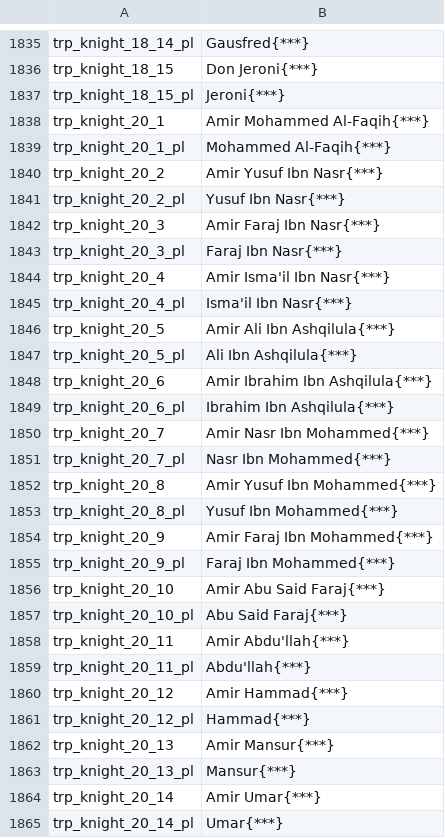
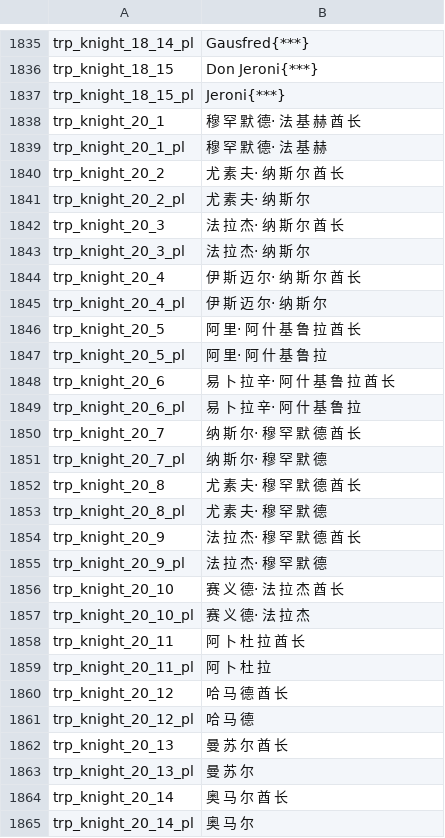
Before and after one commit to zac123456789123/mountblade-ad1257svn-chinese-translation, a CSV file: cns/troops.csv, drawn as a sheet; only a part is shown, gaps mark what is left out; the diff covers the shown part only.

Commit message:
人名汉化：三个阿拉伯势力全部

```diff
--- a/cns/troops.csv
+++ b/cns/troops.csv
@@ -1837,29 +1837,29 @@ trp_knight_18_15|Don Jeroni{***}
 trp_knight_18_15_pl|Jeroni{***}
-trp_knight_20_1|Amir Mohammed Al-Faqih{***}
-trp_knight_20_1_pl|Mohammed Al-Faqih{***}
-trp_knight_20_2|Amir Yusuf Ibn Nasr{***}
-trp_knight_20_2_pl|Yusuf Ibn Nasr{***}
-trp_knight_20_3|Amir Faraj Ibn Nasr{***}
-trp_knight_20_3_pl|Faraj Ibn Nasr{***}
-trp_knight_20_4|Amir Isma'il Ibn Nasr{***}
-trp_knight_20_4_pl|Isma'il Ibn Nasr{***}
-trp_knight_20_5|Amir Ali Ibn Ashqilula{***}
-trp_knight_20_5_pl|Ali Ibn Ashqilula{***}
-trp_knight_20_6|Amir Ibrahim Ibn Ashqilula{***}
-trp_knight_20_6_pl|Ibrahim Ibn Ashqilula{***}
-trp_knight_20_7|Amir Nasr Ibn Mohammed{***}
-trp_knight_20_7_pl|Nasr Ibn Mohammed{***}
-trp_knight_20_8|Amir Yusuf Ibn Mohammed{***}
-trp_knight_20_8_pl|Yusuf Ibn Mohammed{***}
-trp_knight_20_9|Amir Faraj Ibn Mohammed{***}
-trp_knight_20_9_pl|Faraj Ibn Mohammed{***}
-trp_knight_20_10|Amir Abu Said Faraj{***}
-trp_knight_20_10_pl|Abu Said Faraj{***}
-trp_knight_20_11|Amir Abdu'llah{***}
-trp_knight_20_11_pl|Abdu'llah{***}
-trp_knight_20_12|Amir Hammad{***}
-trp_knight_20_12_pl|Hammad{***}
-trp_knight_20_13|Amir Mansur{***}
-trp_knight_20_13_pl|Mansur{***}
-trp_knight_20_14|Amir Umar{***}
-trp_knight_20_14_pl|Umar{***}
+trp_knight_20_1|穆 罕 默 德· 法 基 赫 酋 长
+trp_knight_20_1_pl|穆 罕 默 德· 法 基 赫
+trp_knight_20_2|尤 素 夫· 纳 斯 尔 酋 长
+trp_knight_20_2_pl|尤 素 夫· 纳 斯 尔
+trp_knight_20_3|法 拉 杰· 纳 斯 尔 酋 长
+trp_knight_20_3_pl|法 拉 杰· 纳 斯 尔
+trp_knight_20_4|伊 斯 迈 尔· 纳 斯 尔 酋 长
+trp_knight_20_4_pl|伊 斯 迈 尔· 纳 斯 尔
+trp_knight_20_5|阿 里· 阿 什 基 鲁 拉 酋 长
+trp_knight_20_5_pl|阿 里· 阿 什 基 鲁 拉
+trp_knight_20_6|易 卜 拉 辛· 阿 什 基 鲁 拉 酋 长
+trp_knight_20_6_pl|易 卜 拉 辛· 阿 什 基 鲁 拉
+trp_knight_20_7|纳 斯 尔· 穆 罕 默 德 酋 长
+trp_knight_20_7_pl|纳 斯 尔· 穆 罕 默 德
+trp_knight_20_8|尤 素 夫· 穆 罕 默 德 酋 长
+trp_knight_20_8_pl|尤 素 夫· 穆 罕 默 德
+trp_knight_20_9|法 拉 杰· 穆 罕 默 德 酋 长
+trp_knight_20_9_pl|法 拉 杰· 穆 罕 默 德
+trp_knight_20_10|赛 义 德· 法 拉 杰 酋 长
+trp_knight_20_10_pl|赛 义 德· 法 拉 杰
+trp_knight_20_11|阿 卜 杜 拉 酋 长
+trp_knight_20_11_pl|阿 卜 杜 拉
+trp_knight_20_12|哈 马 德 酋 长
+trp_knight_20_12_pl|哈 马 德
+trp_knight_20_13|曼 苏 尔 酋 长
+trp_knight_20_13_pl|曼 苏 尔
+trp_knight_20_14|奥 马 尔 酋 长
+trp_knight_20_14_pl|奥 马 尔
```
Also changed, not shown: 74 edited cells elsewhere in this file.
